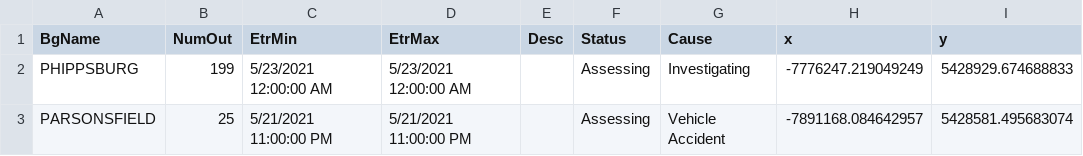
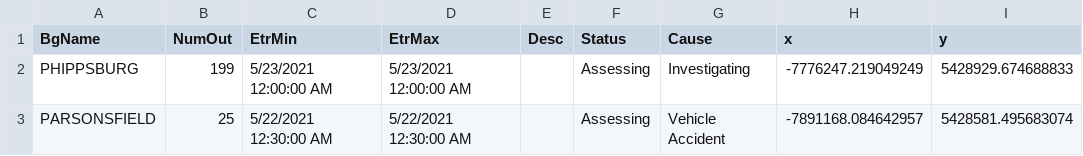
Before and after one commit to abkfenris/cmp-outages, a CSV file: cmp_outages.csv, drawn as a sheet.

```diff
--- a/cmp_outages.csv
+++ b/cmp_outages.csv
@@ -2,2 +2,2 @@ BgName,NumOut,EtrMin,EtrMax,Desc,Status,Cause,x,y
 PHIPPSBURG,199,5/23/2021 12:00:00 AM,5/23/2021 12:00:00 AM,,Assessing,Investigating,-7776247.219049249,5428929.674688833
-PARSONSFIELD,25,5/21/2021 11:00:00 PM,5/21/2021 11:00:00 PM,,Assessing,Vehicle Accident,-7891168.084642957,5428581.495683074
+PARSONSFIELD,25,5/22/2021 12:30:00 AM,5/22/2021 12:30:00 AM,,Assessing,Vehicle Accident,-7891168.084642957,5428581.495683074
```
